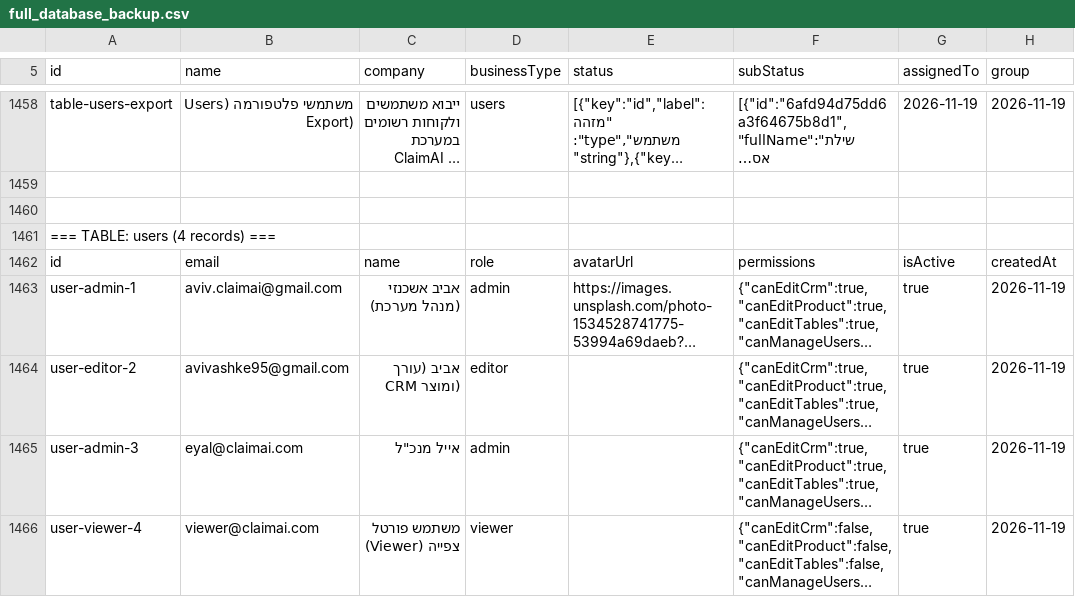
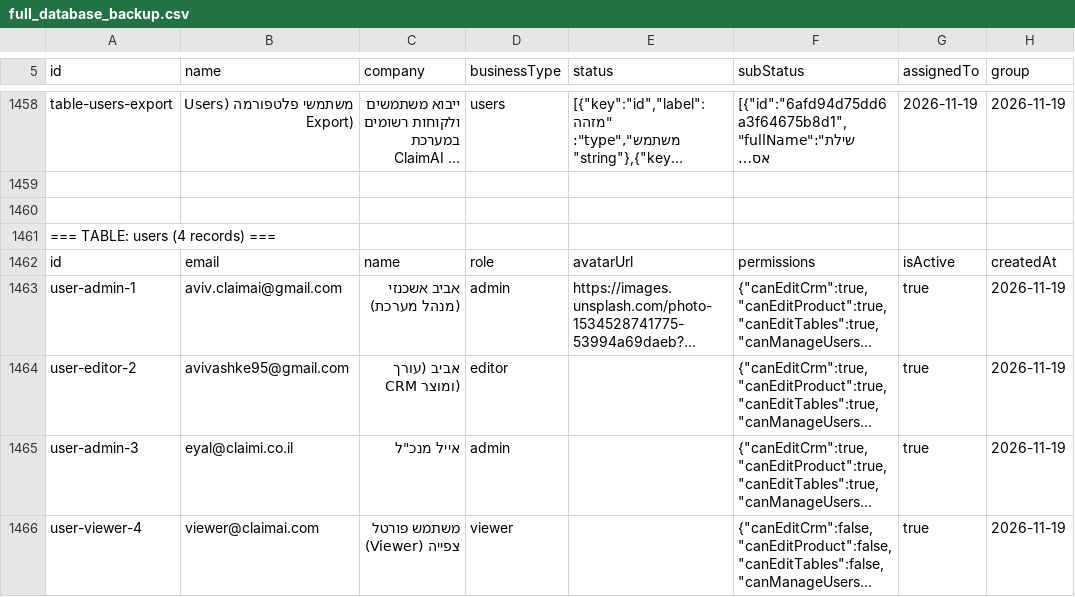
Before and after one commit to avivashke/claimai-control-center, a CSV file: src/data/backup_csv/full_database_backup.csv, drawn as a sheet; only a part is shown, gaps mark what is left out; long unchanged cells end in …; the diff names each change by its address in the sheet, - before the commit and + after, or states it on an @@ line.

Commit message:
feat(ai): enhance AI Copilot contextual intelligence, add Cloudflare Worker UI connector, and set Eyal username to eyal@claimi.co.il

```diff
--- a/src/data/backup_csv/full_database_backup.csv
+++ b/src/data/backup_csv/full_database_backup.csv
-B1465 (name): eyal@claimai.com
+B1465 (name): eyal@claimi.co.il
```
Also changed, not shown: src/data/backup_csv/users.csv, 4 other files.
